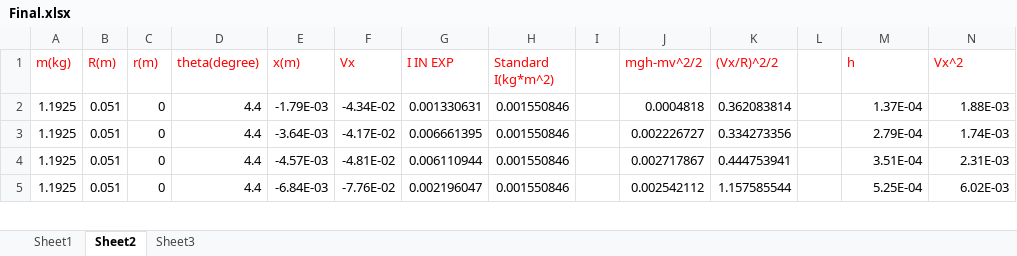
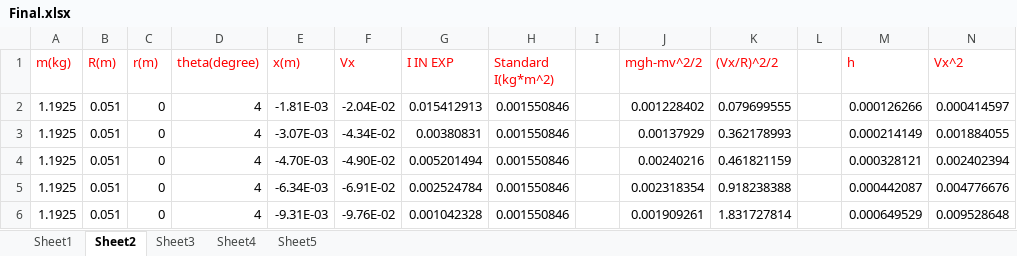
Before and after one commit to ClaudeMao/Data_Analysis, an Excel workbook: Experiments/Rolling_motion/Final.xlsx, sheet Sheet2, drawn as a sheet; only a part is shown; values as stored, in another font and other column widths than the file's, no borders; addresses are those after the commit; the diff covers the shown part only; the diff names each change by its address in the sheet, - before the commit and + after, or states it on an @@ line.

Commit message:
modified experiment data

```diff
--- a/Experiments/Rolling_motion/Final.xlsx (sheet Sheet2)
+++ b/Experiments/Rolling_motion/Final.xlsx (sheet Sheet2)
+sheet tab: Sheet4
+sheet tab: Sheet5
+row 2: 1.1925 | 0.051 | 0 | 4 | -1.81E-03 | -2.04E-02 | 0.015412913 | 0.001550846 |  | 0.001228402 | 0.079699555 |  | 0.000126266 | 0.000414597
-D3:D6 (theta(degree)): 4.4
+D3:D6 (theta(degree)): 4
-E3 (x(m)): -1.79E-03
+E3 (x(m)): -3.07E-03
-G3 (I IN EXP): 0.001330631
+G3 (I IN EXP): 0.00380831
-J3 (mgh-mv^2/2): 0.0004818
+J3 (mgh-mv^2/2): 0.00137929
-K3 ((Vx/R)^2/2): 0.362083814
+K3 ((Vx/R)^2/2): 0.362178993
-M3 (h): 1.37E-04
+M3 (h): 0.000214149
-N3 (Vx^2): 1.88E-03
+N3 (Vx^2): 0.001884055
-E4 (x(m)): -3.64E-03
+E4 (x(m)): -4.70E-03
-F4 (Vx): -4.17E-02
+F4 (Vx): -4.90E-02
-G4 (I IN EXP): 0.006661395
+G4 (I IN EXP): 0.005201494
-J4 (mgh-mv^2/2): 0.002226727
+J4 (mgh-mv^2/2): 0.00240216
-K4 ((Vx/R)^2/2): 0.334273356
+K4 ((Vx/R)^2/2): 0.461821159
-M4 (h): 2.79E-04
+M4 (h): 0.000328121
-N4 (Vx^2): 1.74E-03
+N4 (Vx^2): 0.002402394
-E5 (x(m)): -4.57E-03
+E5 (x(m)): -6.34E-03
-F5 (Vx): -4.81E-02
+F5 (Vx): -6.91E-02
-G5 (I IN EXP): 0.006110944
+G5 (I IN EXP): 0.002524784
-J5 (mgh-mv^2/2): 0.002717867
+J5 (mgh-mv^2/2): 0.002318354
-K5 ((Vx/R)^2/2): 0.444753941
+K5 ((Vx/R)^2/2): 0.918238388
-M5 (h): 3.51E-04
+M5 (h): 0.000442087
-N5 (Vx^2): 2.31E-03
+N5 (Vx^2): 0.004776676
-E6 (x(m)): -6.84E-03
+E6 (x(m)): -9.31E-03
-F6 (Vx): -7.76E-02
+F6 (Vx): -9.76E-02
-G6 (I IN EXP): 0.002196047
+G6 (I IN EXP): 0.001042328
-J6 (mgh-mv^2/2): 0.002542112
+J6 (mgh-mv^2/2): 0.001909261
-K6 ((Vx/R)^2/2): 1.157585544
+K6 ((Vx/R)^2/2): 1.831727814
-M6 (h): 5.25E-04
+M6 (h): 0.000649529
-N6 (Vx^2): 6.02E-03
+N6 (Vx^2): 0.009528648
```
Also changed, not shown: 10 added rows, 4 removed rows and 587 edited cells elsewhere in this sheet, sheet Sheet3, formulas that keep their value.
